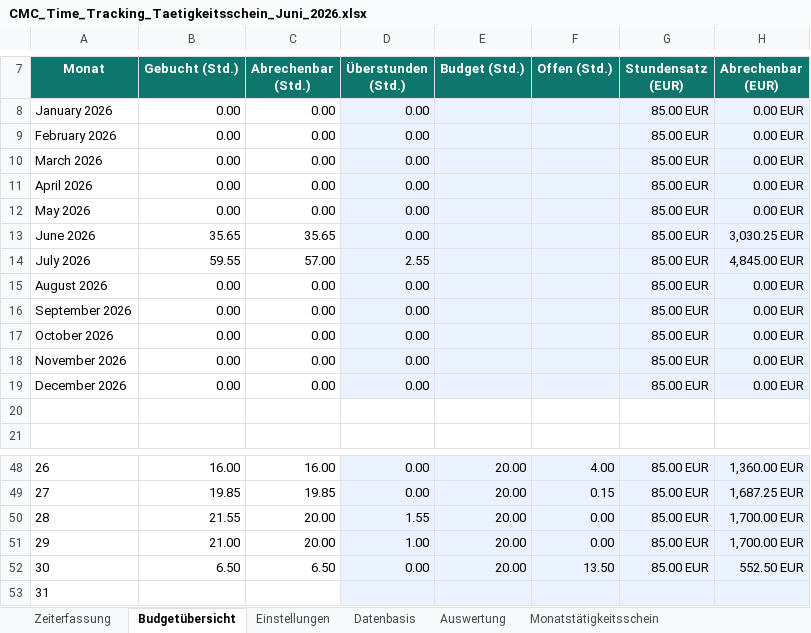
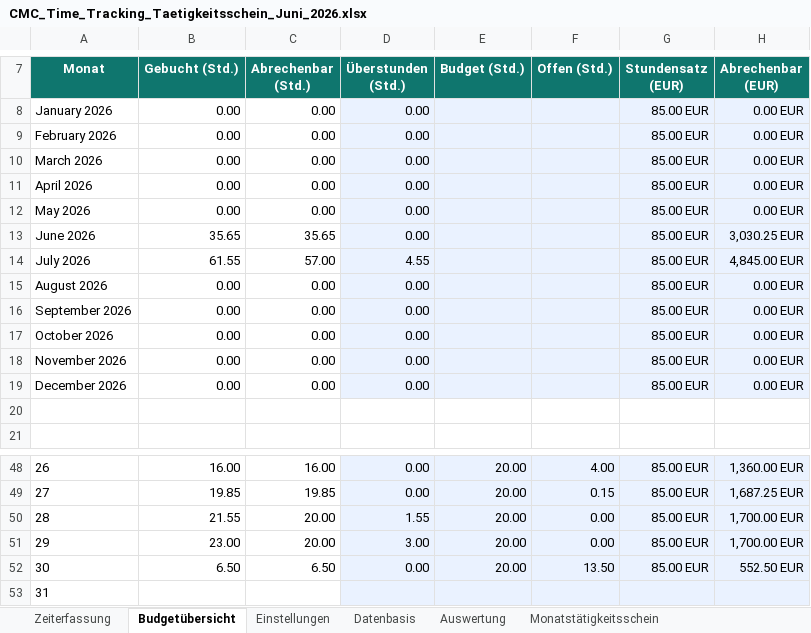
Before and after one commit to MariaWesten/CMC, an Excel workbook: outputs/time_tracking_taetigkeitsschein/CMC_Time_Tracking_Taetigkeitsschein_Juni_2026.xlsx, sheet Budgetübersicht, drawn as a sheet; only a part is shown, gaps mark what is left out; values as stored, in another font and other column widths than the file's, no borders; the diff names each change by its address in the sheet, - before the commit and + after, or states it on an @@ line.

```diff
--- a/outputs/time_tracking_taetigkeitsschein/CMC_Time_Tracking_Taetigkeitsschein_Juni_2026.xlsx (sheet Budgetübersicht)
+++ b/outputs/time_tracking_taetigkeitsschein/CMC_Time_Tracking_Taetigkeitsschein_Juni_2026.xlsx (sheet Budgetübersicht)
-B14 (Gebucht (Std.)): 59.55
+B14 (Gebucht (Std.)): 61.55
-D14 (Überstunden (Std.)): 2.55
+D14 (Überstunden (Std.)): 4.55
-B51 (Gebucht (Std.)): 21.00
+B51 (Gebucht (Std.)): 23.00
-D51 (Überstunden (Std.)): 1.00
+D51 (Überstunden (Std.)): 3.00
```
Also changed, not shown: sheet Datenbasis.
